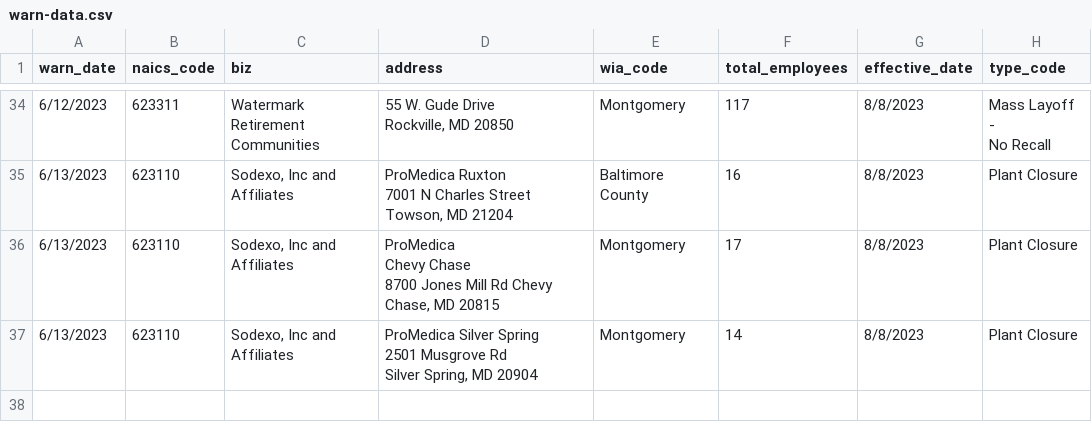
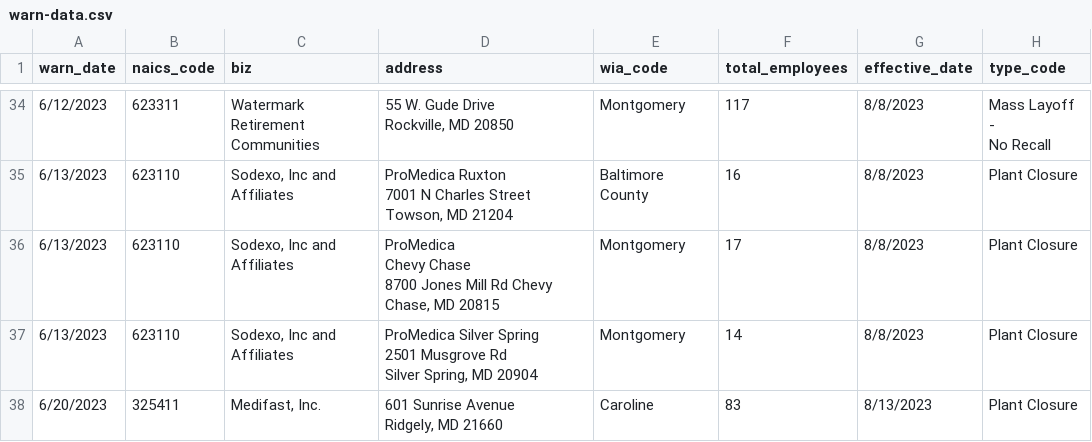
Before and after one commit to danacassidy/kitty-the-cat-github-scraper, a CSV file: warn-data.csv, drawn as a sheet; only a part is shown, gaps mark what is left out.

```diff
--- a/warn-data.csv
+++ b/warn-data.csv
@@ -98 +98,3 @@ Affiliates","ProMedica Silver Spring
 Silver Spring, MD 20904",Montgomery,14,8/8/2023,Plant Closure
+6/20/2023,325411,"Medifast, Inc.","601 Sunrise Avenue
+Ridgely, MD 21660",Caroline,83,8/13/2023,Plant Closure
```
